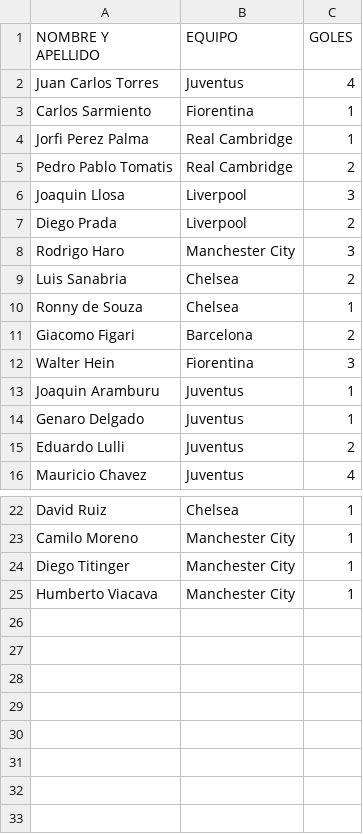
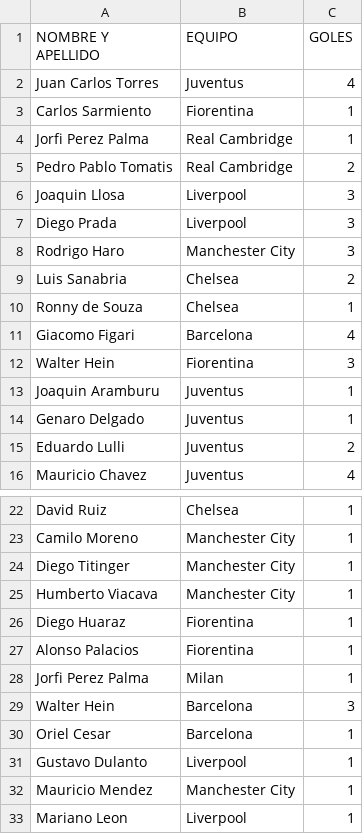
Before and after one commit to jsaraviadrago/verbose-system, a CSV file: Goleadores_clausura_2025_CLC.csv, drawn as a sheet; only a part is shown, gaps mark what is left out.

Commit message:
Update Goleadores_clausura_2025_CLC.csv

```diff
--- a/Goleadores_clausura_2025_CLC.csv
+++ b/Goleadores_clausura_2025_CLC.csv
@@ -6,3 +6,3 @@ Pedro Pablo Tomatis,Real Cambridge,2
 Joaquin Llosa,Liverpool,3
-Diego Prada,Liverpool,2
+Diego Prada,Liverpool,3
 Rodrigo Haro,Manchester City,3
@@ -10,3 +10,3 @@ Luis Sanabria,Chelsea,2
 Ronny de Souza,Chelsea,1
-Giacomo Figari,Barcelona,2
+Giacomo Figari,Barcelona,4
 Walter Hein,Fiorentina,3
@@ -25 +25,9 @@ Diego Titinger, Manchester City, 1
 Humberto Viacava, Manchester City, 1
+Diego Huaraz, Fiorentina,1
+Alonso Palacios,Fiorentina,1
+Jorfi Perez Palma,Milan,1
+Walter Hein,Barcelona,3
+Oriel Cesar,Barcelona,1
+Gustavo Dulanto,Liverpool,1
+Mauricio Mendez,Manchester City,1
+Mariano Leon,Liverpool,1
```
